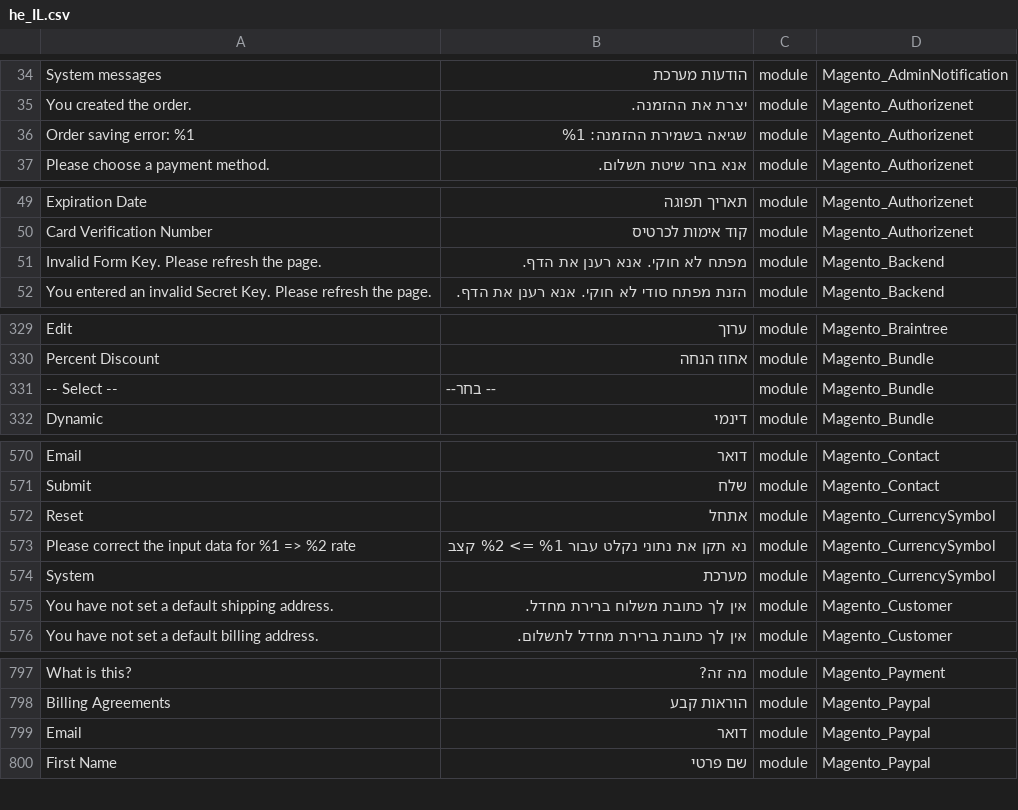
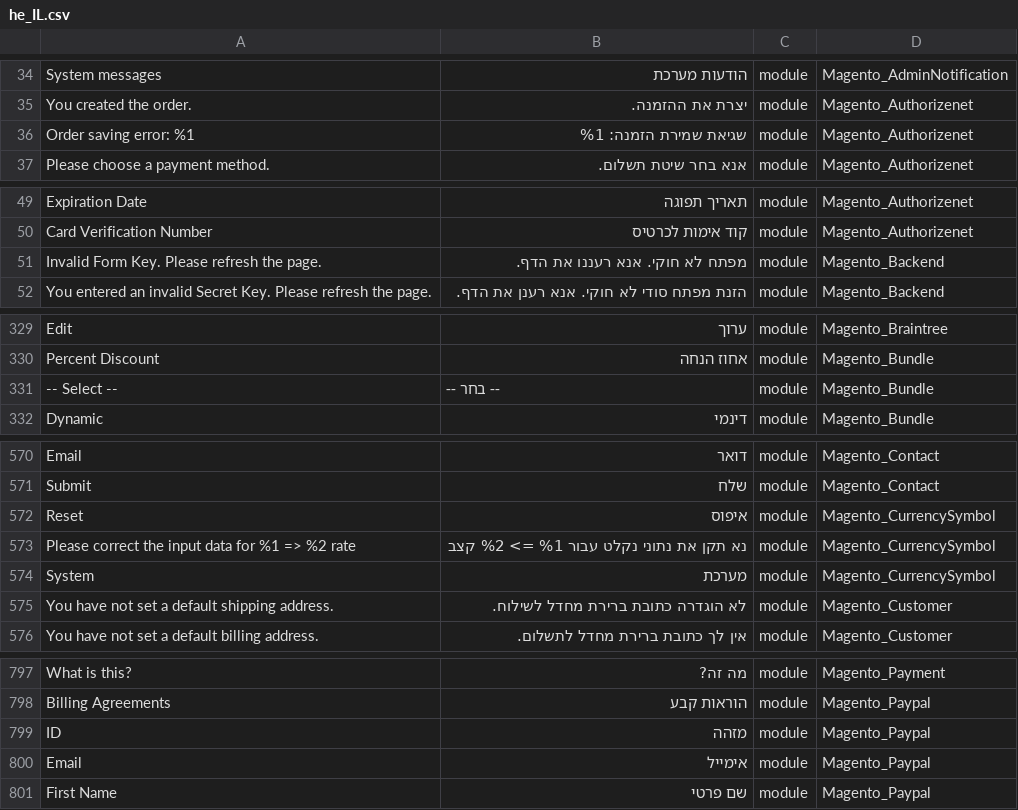
Before and after one commit to elijahb/language_he_il, a CSV file: he_IL.csv, drawn as a sheet; only a part is shown, gaps mark what is left out; addresses are those after the commit; the diff covers the shown part only; the diff names each change by its address in the sheet, - before the commit and + after, or states it on an @@ line.

```diff
--- a/he_IL.csv
+++ b/he_IL.csv
-B36: שגיאה בשמירת ההזמנה: %1
+B36: שגיאת שמירת הזמנה: %1
-B51: מפתח לא חוקי. אנא רענן את הדף.
+B51: מפתח לא חוקי. אנא רעננו את הדף.
-B331: -- בחר--
+B331: -- בחר --
-B572: אתחל
+B572: איפוס
-B575: אין לך כתובת משלוח ברירת מחדל.
+B575: לא הוגדרה כתובת ברירת מחדל לשילוח.
+row 799: ID | מזהה | module | Magento_Paypal
-B800: דואר
+B800: אימייל
```
Also changed, not shown: 8 edited cells elsewhere in this file, 1 other file.
